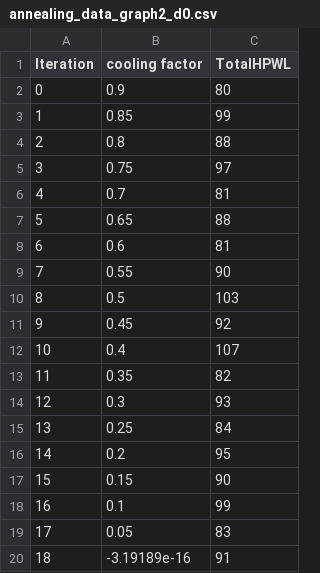
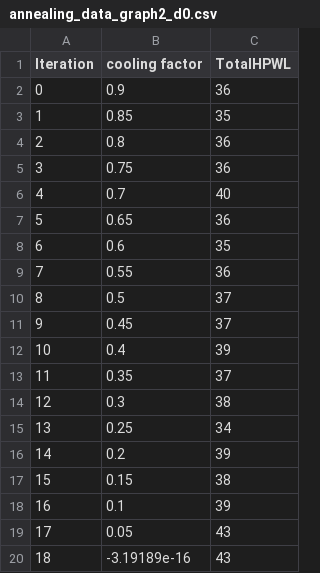
Before and after one commit to muhammadahmedelmahdy/DD2_Project, a CSV file: Graphs/annealing_data_graph2_d0.csv, drawn as a sheet.

```diff
--- a/Graphs/annealing_data_graph2_d0.csv
+++ b/Graphs/annealing_data_graph2_d0.csv
@@ -1,20 +1,20 @@
 Iteration,cooling factor,TotalHPWL
-0,0.9,80
-1,0.85,99
-2,0.8,88
-3,0.75,97
-4,0.7,81
-5,0.65,88
-6,0.6,81
-7,0.55,90
-8,0.5,103
-9,0.45,92
-10,0.4,107
-11,0.35,82
-12,0.3,93
-13,0.25,84
-14,0.2,95
-15,0.15,90
-16,0.1,99
-17,0.05,83
-18,-3.19189e-16,91
+0,0.9,36
+1,0.85,35
+2,0.8,36
+3,0.75,36
+4,0.7,40
+5,0.65,36
+6,0.6,35
+7,0.55,36
+8,0.5,37
+9,0.45,37
+10,0.4,39
+11,0.35,37
+12,0.3,38
+13,0.25,34
+14,0.2,39
+15,0.15,38
+16,0.1,39
+17,0.05,43
+18,-3.19189e-16,43
```
Also changed, not shown: Graphs/annealing_data_graph2_d3.csv, Graphs/annealing_data_graph2_t3.csv.
